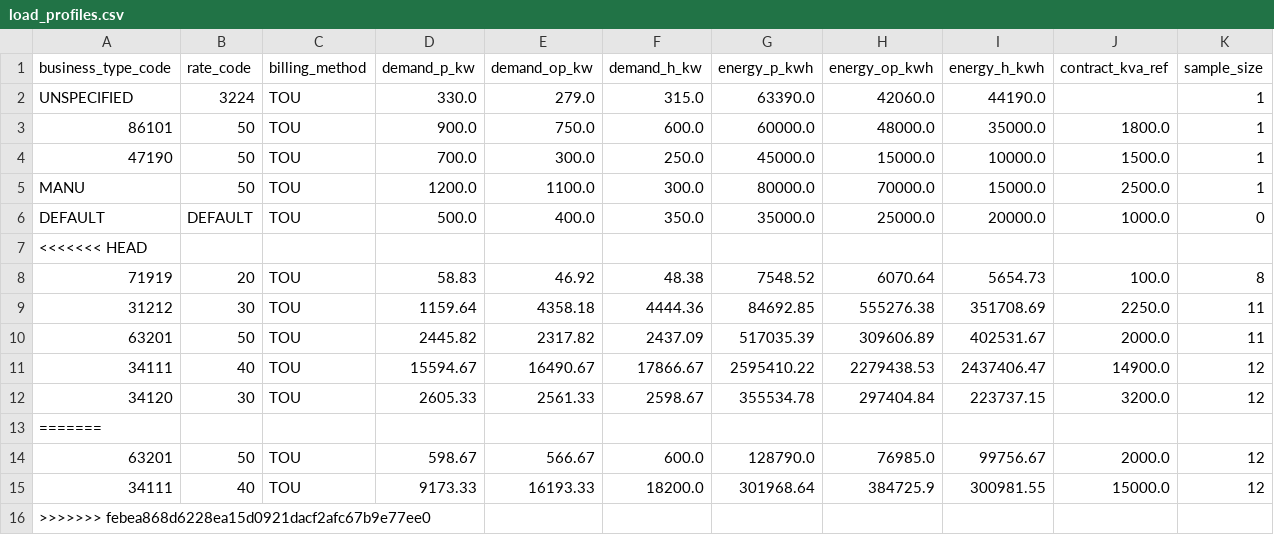
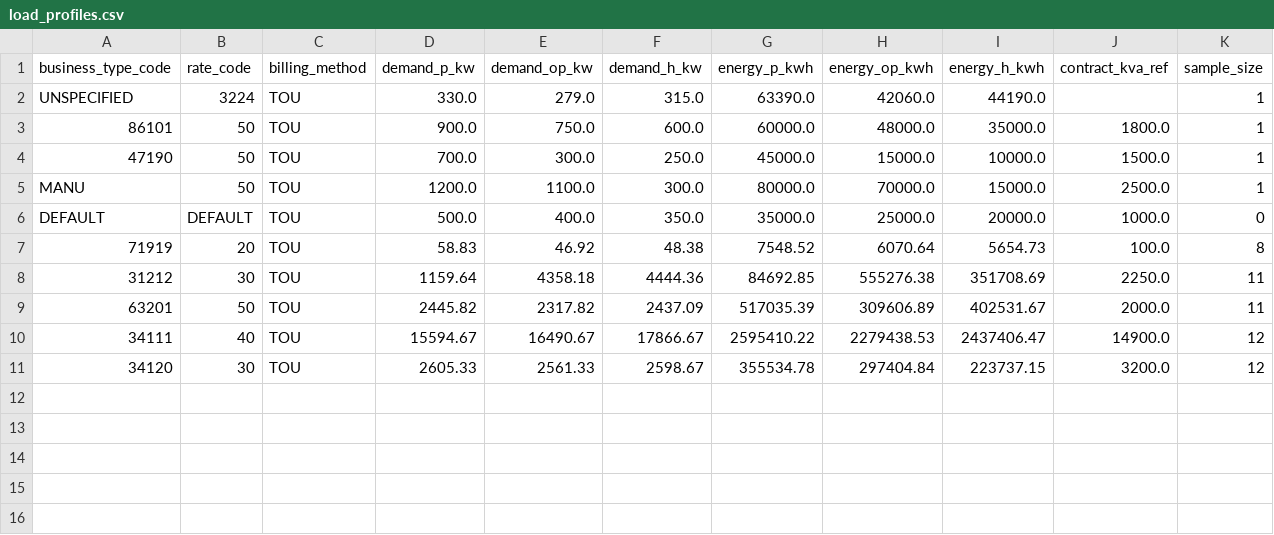
Before and after one commit to DekPeem/Data, a CSV file: data/reference/load_profiles.csv, drawn as a sheet; only a part is shown; rows hold the shown columns only; the diff names each change by its address in the sheet, - before the commit and + after, or states it on an @@ line.

```diff
--- a/data/reference/load_profiles.csv
+++ b/data/reference/load_profiles.csv
-row 7: <<<<<<< HEAD
-row 13: =======
-row 14: 63201 | 50 | TOU | 598.67 | 566.67 | 600.0 | 128790.0 | 76985.0 | 99756.67 | 2000.0 | 12
-row 15: 34111 | 40 | TOU | 9173.33 | 16193.33 | 18200.0 | 301968.64 | 384725.9 | 300981.55 | 15000.0 | 12
-row 16: >>>>>>> febea868d6228ea15d0921dacf2afc67b9e77ee0
```
Also changed, not shown: data/reference/business_types.csv, data/reference/load_curves.csv.
